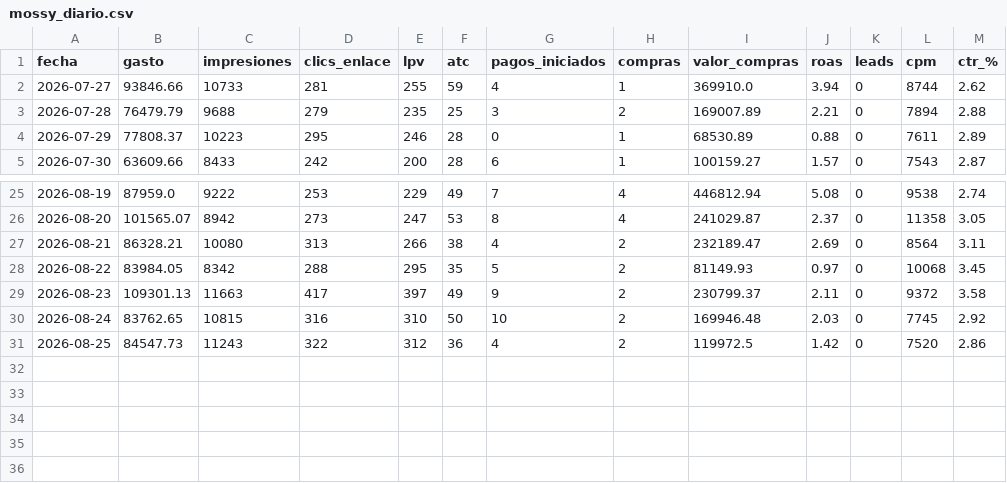
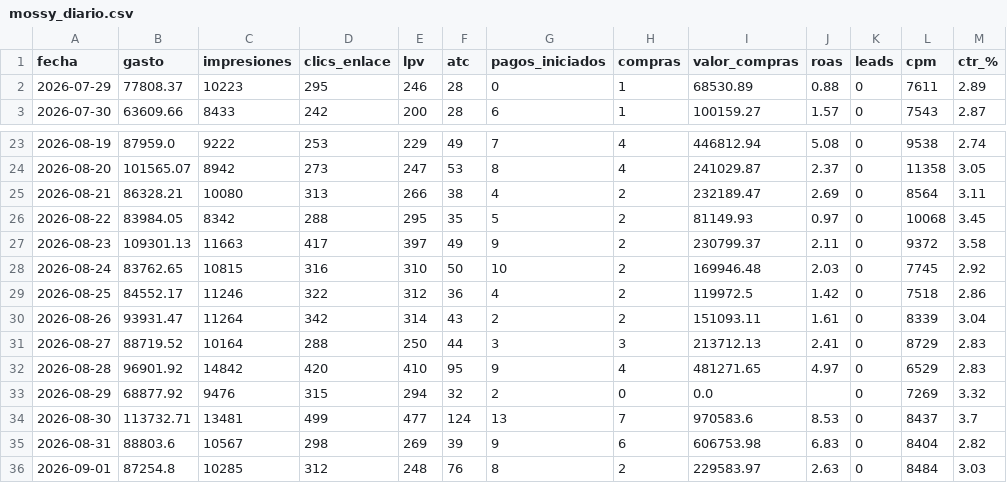
Before and after one commit to magdalenadialeva/maia-hub, a CSV file: brandbrain/mossy_diario.csv, drawn as a sheet; only a part is shown, gaps mark what is left out.

```diff
--- a/brandbrain/mossy_diario.csv
+++ b/brandbrain/mossy_diario.csv
@@ -1,4 +1,2 @@
 fecha,gasto,impresiones,clics_enlace,lpv,atc,pagos_iniciados,compras,valor_compras,roas,leads,cpm,ctr_%
-2026-07-27,93846.66,10733,281,255,59,4,1,369910.0,3.94,0,8744,2.62
-2026-07-28,76479.79,9688,279,235,25,3,2,169007.89,2.21,0,7894,2.88
 2026-07-29,77808.37,10223,295,246,28,0,1,68530.89,0.88,0,7611,2.89
@@ -30,2 +28,9 @@
 2026-08-24,83762.65,10815,316,310,50,10,2,169946.48,2.03,0,7745,2.92
-2026-08-25,84547.73,11243,322,312,36,4,2,119972.5,1.42,0,7520,2.86
+2026-08-25,84552.17,11246,322,312,36,4,2,119972.5,1.42,0,7518,2.86
+2026-08-26,93931.47,11264,342,314,43,2,2,151093.11,1.61,0,8339,3.04
+2026-08-27,88719.52,10164,288,250,44,3,3,213712.13,2.41,0,8729,2.83
+2026-08-28,96901.92,14842,420,410,95,9,4,481271.65,4.97,0,6529,2.83
+2026-08-29,68877.92,9476,315,294,32,2,0,0.0,,0,7269,3.32
+2026-08-30,113732.71,13481,499,477,124,13,7,970583.6,8.53,0,8437,3.7
+2026-08-31,88803.6,10567,298,269,39,9,6,606753.98,6.83,0,8404,2.82
+2026-09-01,87254.8,10285,312,248,76,8,2,229583.97,2.63,0,8484,3.03
```
Also changed, not shown: brandbrain/alba_creativos.csv, brandbrain/alba_diario.csv, 28 other files.
